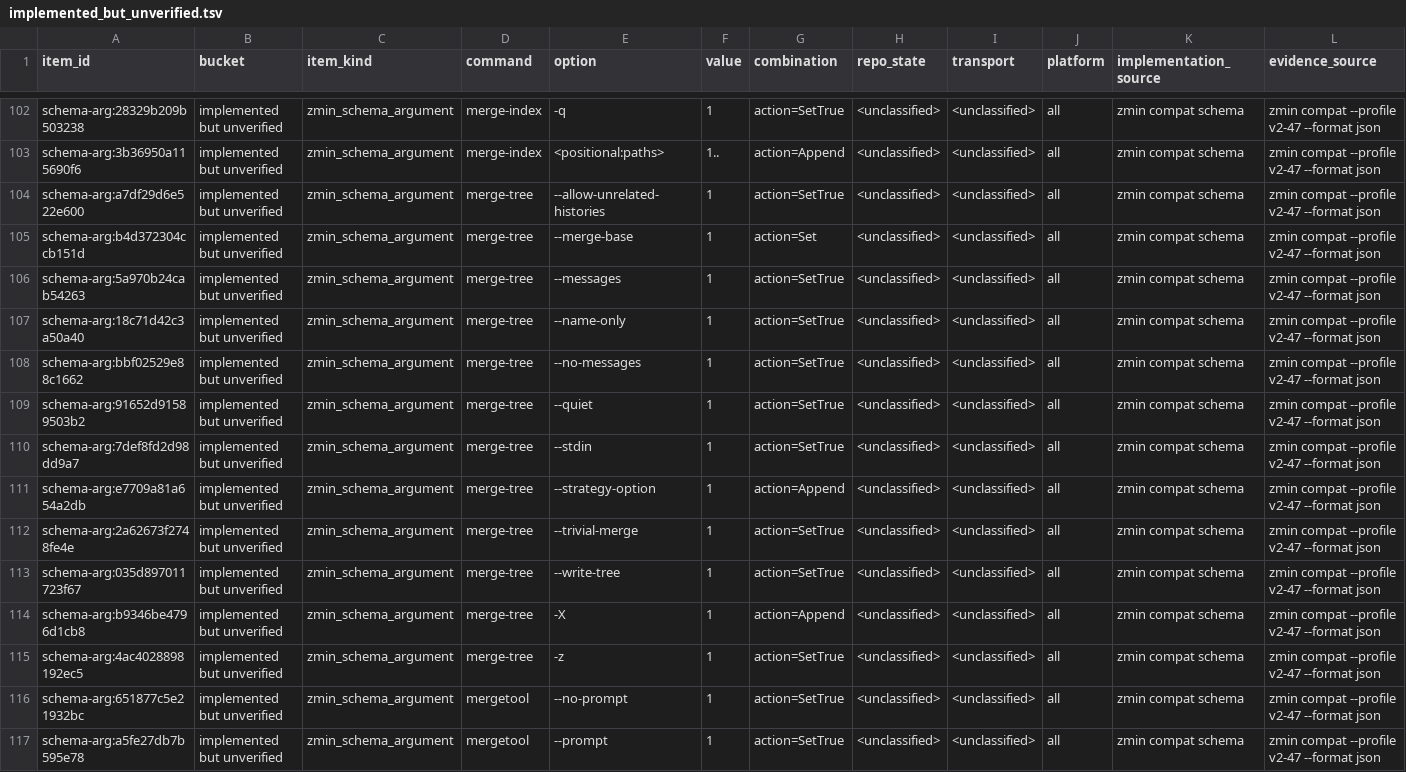
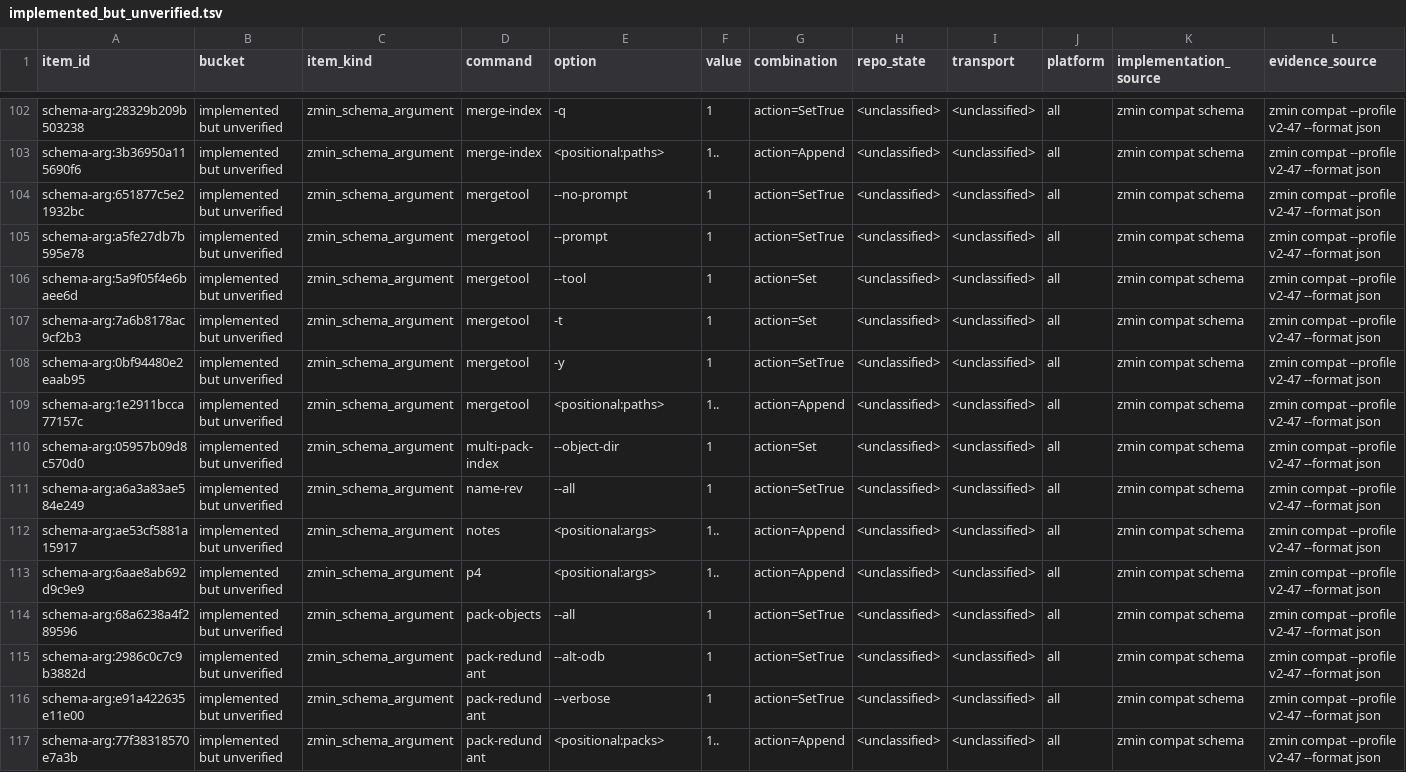
Before and after one commit to dschewchenko/zmin, a TSV file: docs/cli/census/implemented_but_unverified.tsv, drawn as a sheet; only a part is shown, gaps mark what is left out; the shorter side is filled out with more unchanged rows; rows hold the shown columns only; the diff names each change by its address in the sheet, - before the commit and + after, or states it on an @@ line.

```diff
--- a/docs/cli/census/implemented_but_unverified.tsv
+++ b/docs/cli/census/implemented_but_unverified.tsv
-row 104: schema-arg:a7df29d6e522e600 | implemented but unverified | zmin_schema_argument | merge-tree | --allow-unrelated-histories | 1 | action=SetTrue | <unclassified> | <unclassified> | all | zmin compat schema | zmin compat --profile v2-47 --format json
-row 105: schema-arg:b4d372304ccb151d | implemented but unverified | zmin_schema_argument | merge-tree | --merge-base | 1 | action=Set | <unclassified> | <unclassified> | all | zmin compat schema | zmin compat --profile v2-47 --format json
-row 106: schema-arg:5a970b24cab54263 | implemented but unverified | zmin_schema_argument | merge-tree | --messages | 1 | action=SetTrue | <unclassified> | <unclassified> | all | zmin compat schema | zmin compat --profile v2-47 --format json
-row 107: schema-arg:18c71d42c3a50a40 | implemented but unverified | zmin_schema_argument | merge-tree | --name-only | 1 | action=SetTrue | <unclassified> | <unclassified> | all | zmin compat schema | zmin compat --profile v2-47 --format json
-row 108: schema-arg:bbf02529e88c1662 | implemented but unverified | zmin_schema_argument | merge-tree | --no-messages | 1 | action=SetTrue | <unclassified> | <unclassified> | all | zmin compat schema | zmin compat --profile v2-47 --format json
-row 109: schema-arg:91652d91589503b2 | implemented but unverified | zmin_schema_argument | merge-tree | --quiet | 1 | action=SetTrue | <unclassified> | <unclassified> | all | zmin compat schema | zmin compat --profile v2-47 --format json
-row 110: schema-arg:7def8fd2d98dd9a7 | implemented but unverified | zmin_schema_argument | merge-tree | --stdin | 1 | action=SetTrue | <unclassified> | <unclassified> | all | zmin compat schema | zmin compat --profile v2-47 --format json
-row 111: schema-arg:e7709a81a654a2db | implemented but unverified | zmin_schema_argument | merge-tree | --strategy-option | 1 | action=Append | <unclassified> | <unclassified> | all | zmin compat schema | zmin compat --profile v2-47 --format json
-row 112: schema-arg:2a62673f2748fe4e | implemented but unverified | zmin_schema_argument | merge-tree | --trivial-merge | 1 | action=SetTrue | <unclassified> | <unclassified> | all | zmin compat schema | zmin compat --profile v2-47 --format json
-row 113: schema-arg:035d897011723f67 | implemented but unverified | zmin_schema_argument | merge-tree | --write-tree | 1 | action=SetTrue | <unclassified> | <unclassified> | all | zmin compat schema | zmin compat --profile v2-47 --format json
-row 114: schema-arg:b9346be4796d1cb8 | implemented but unverified | zmin_schema_argument | merge-tree | -X | 1 | action=Append | <unclassified> | <unclassified> | all | zmin compat schema | zmin compat --profile v2-47 --format json
-row 115: schema-arg:4ac4028898192ec5 | implemented but unverified | zmin_schema_argument | merge-tree | -z | 1 | action=SetTrue | <unclassified> | <unclassified> | all | zmin compat schema | zmin compat --profile v2-47 --format json
```
Also changed, not shown: docs/cli/census/summary.tsv, docs/cli/matrices/merge_tree_v2_47.tsv, 5 other files.
